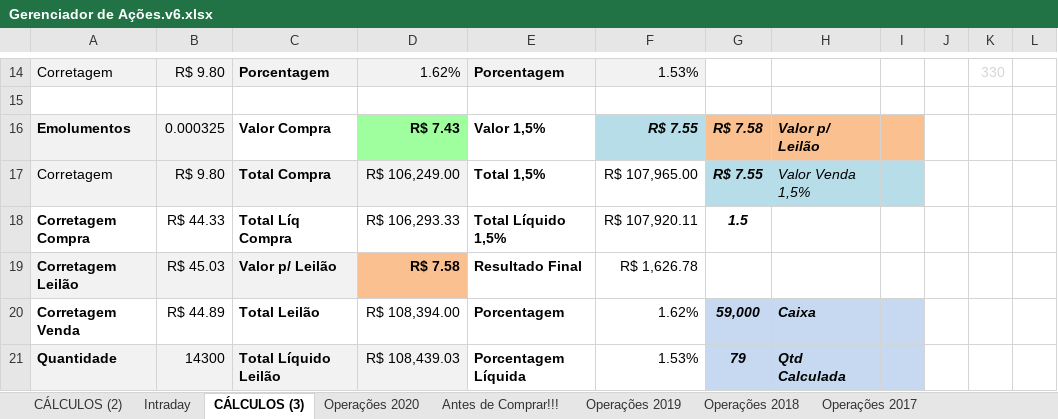
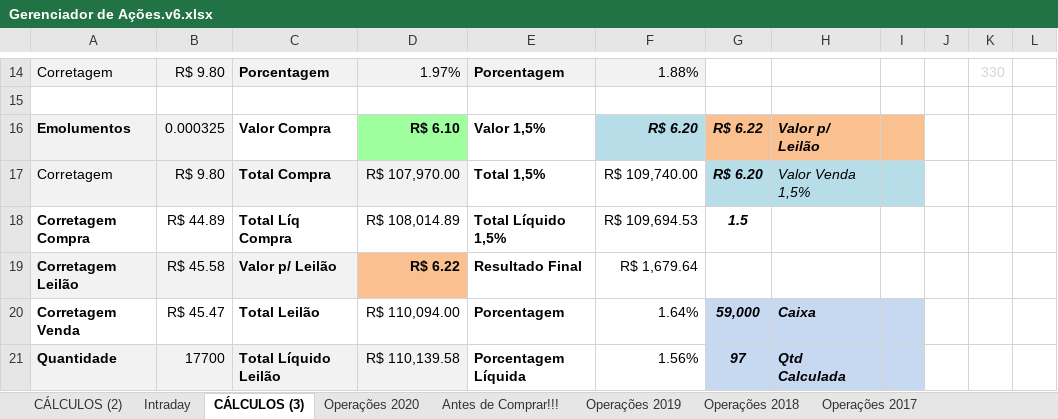
Before and after one commit to alexandre-esmeraldo/StockManager, an Excel workbook: Gerenciador de Ações.v6.xlsx, sheet CÁLCULOS (3), drawn as a sheet; only a part is shown, gaps mark what is left out; values as stored, in another font and other column widths than the file's, no borders; conditional formats not drawn; the diff covers the shown part only; the diff names each change by its address in the sheet, - before the commit and + after, or states it on an @@ line.

```diff
--- a/Gerenciador de Ações.v6.xlsx (sheet CÁLCULOS (3))
+++ b/Gerenciador de Ações.v6.xlsx (sheet CÁLCULOS (3))
-D14: 1.62%
+D14: 1.97%
-F14: 1.53%
+F14: 1.88%
-D16: R$ 7.43
+D16: R$ 6.10
-F16: R$ 7.55
+F16: R$ 6.20
-G16: R$ 7.58
+G16: R$ 6.22
-D17: R$ 106,249.00
+D17: R$ 107,970.00
-F17: R$ 107,965.00
+F17: R$ 109,740.00
-G17: R$ 7.55
+G17: R$ 6.20
-B18: R$ 44.33
+B18: R$ 44.89
-D18: R$ 106,293.33
+D18: R$ 108,014.89
-F18: R$ 107,920.11
+F18: R$ 109,694.53
-B19: R$ 45.03
+B19: R$ 45.58
-D19: R$ 7.58
+D19: R$ 6.22
-F19: R$ 1,626.78
+F19: R$ 1,679.64
-B20: R$ 44.89
+B20: R$ 45.47
-D20: R$ 108,394.00
+D20: R$ 110,094.00
-F20: 1.62%
+F20: 1.64%
-B21: 14300
+B21: 17700
-D21: R$ 108,439.03
+D21: R$ 110,139.58
-F21: 1.53%
+F21: 1.56%
-G21: 79
+G21: 97
```
Also changed, not shown: 32 edited cells elsewhere in this sheet, sheet CÁLCULOS (2), 5 other files.
